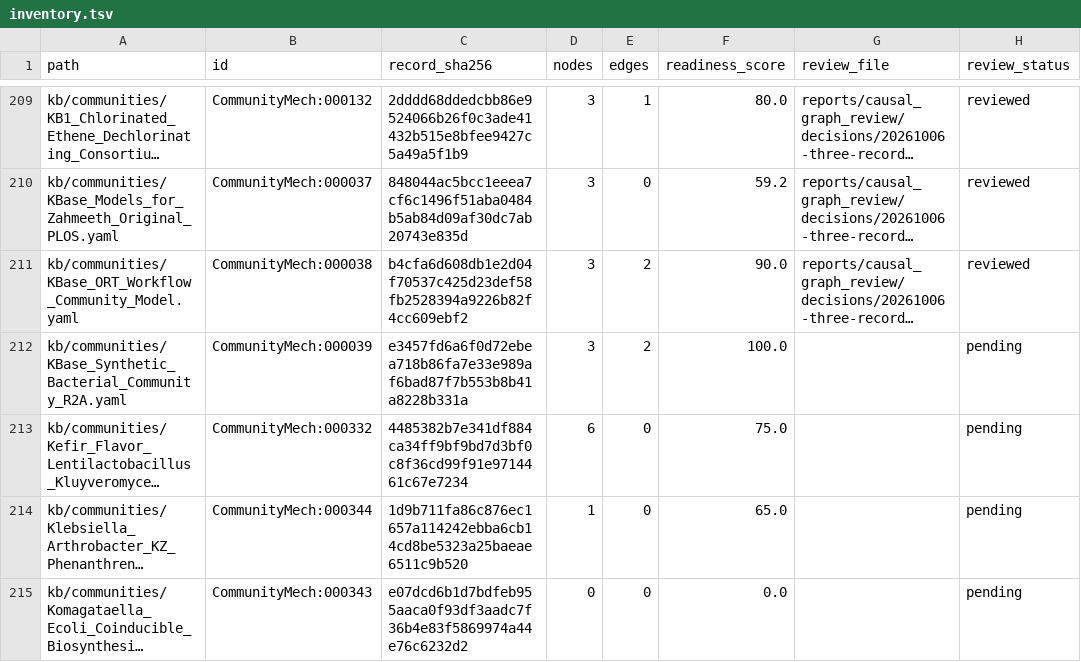
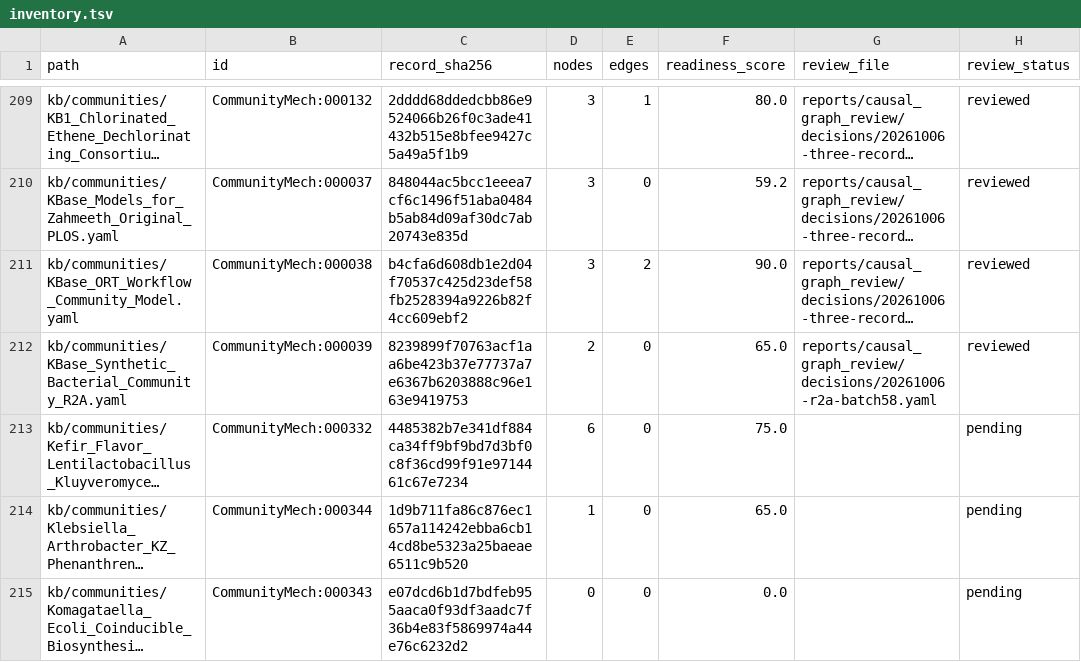
Before and after one commit to CultureBotAI/CommunityMech, a TSV file: reports/causal_graph_review/inventory.tsv, drawn as a sheet; only a part is shown, gaps mark what is left out; long unchanged cells end in …; the diff names each change by its address in the sheet, - before the commit and + after, or states it on an @@ line.

```diff
--- a/reports/causal_graph_review/inventory.tsv
+++ b/reports/causal_graph_review/inventory.tsv
-C212 (record_sha256): e3457fd6a6f0d72ebea718b86fa7e33e989af6bad87f7b553b8b41a8228b331a
+C212 (record_sha256): 8239899f70763acf1aa6be423b37e77737a7e6367b6203888c96e163e9419753
-D212 (nodes): 3
+D212 (nodes): 2
-E212 (edges): 2
+E212 (edges): 0
-F212 (readiness_score): 100.0
+F212 (readiness_score): 65.0
-G212 (review_file): (empty)
+G212 (review_file): reports/causal_graph_review/decisions/20261006-r2a-batch58.yaml
-H212 (review_status): pending
+H212 (review_status): reviewed
```
Also changed, not shown: 10 other files.
